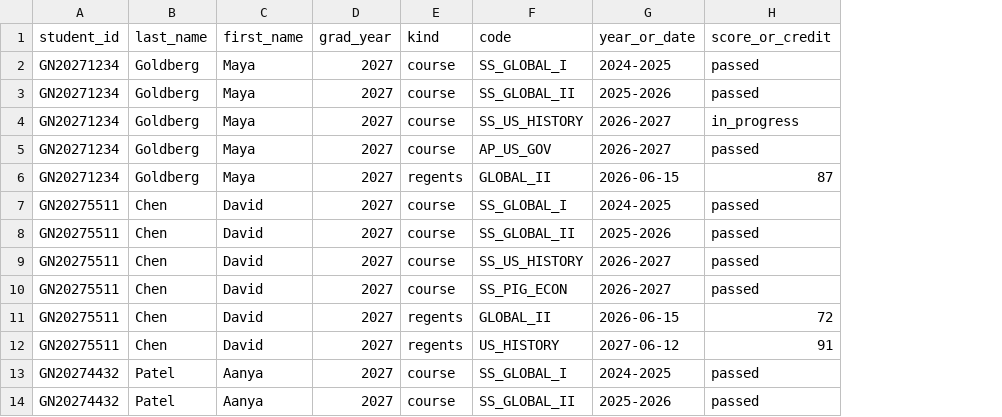
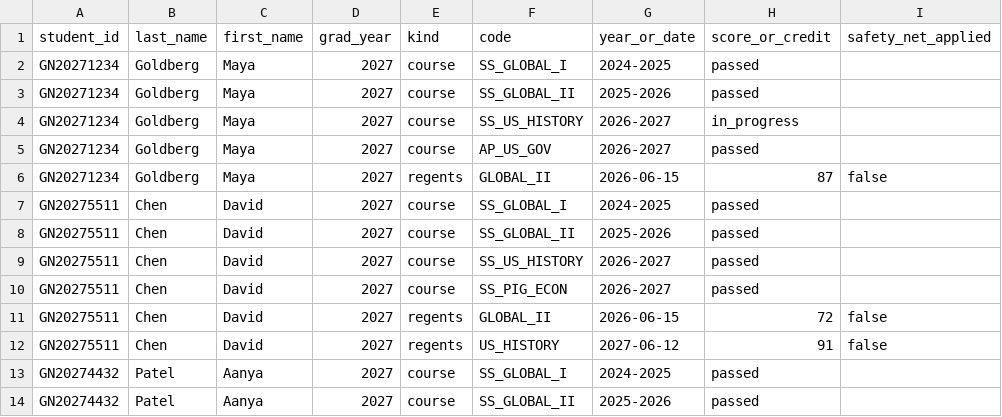
Before and after one commit to SirhanMacx/gnps-civic-readiness, a CSV file: dist/admin-share/07 — GNPS Civic Readiness — Sample IC CSV.csv, drawn as a sheet; only a part is shown; the diff names each change by its address in the sheet, - before the commit and + after, or states it on an @@ line.

Commit message:
feat: prepare civic readiness rollout

```diff
--- a/dist/admin-share/07 — GNPS Civic Readiness — Sample IC CSV.csv
+++ b/dist/admin-share/07 — GNPS Civic Readiness — Sample IC CSV.csv
+column I (safety_net_applied), rows 6-12: false |  |  |  |  | false | false
```
Also changed, not shown: docs/sample-ic-data.csv, 27 other files.
